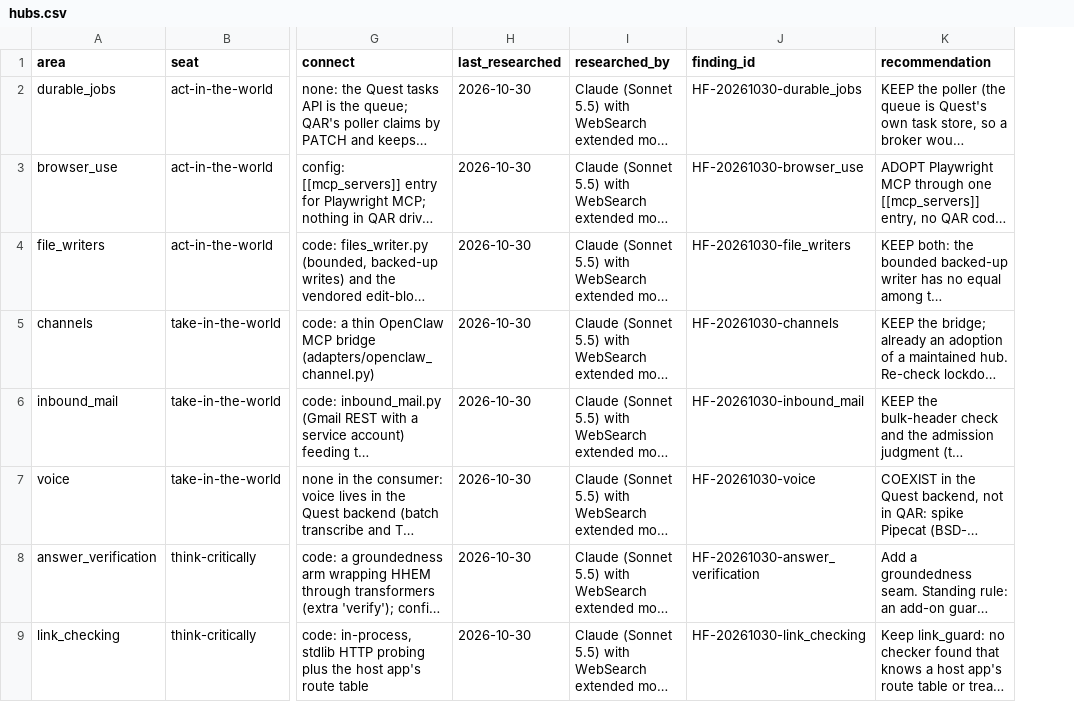
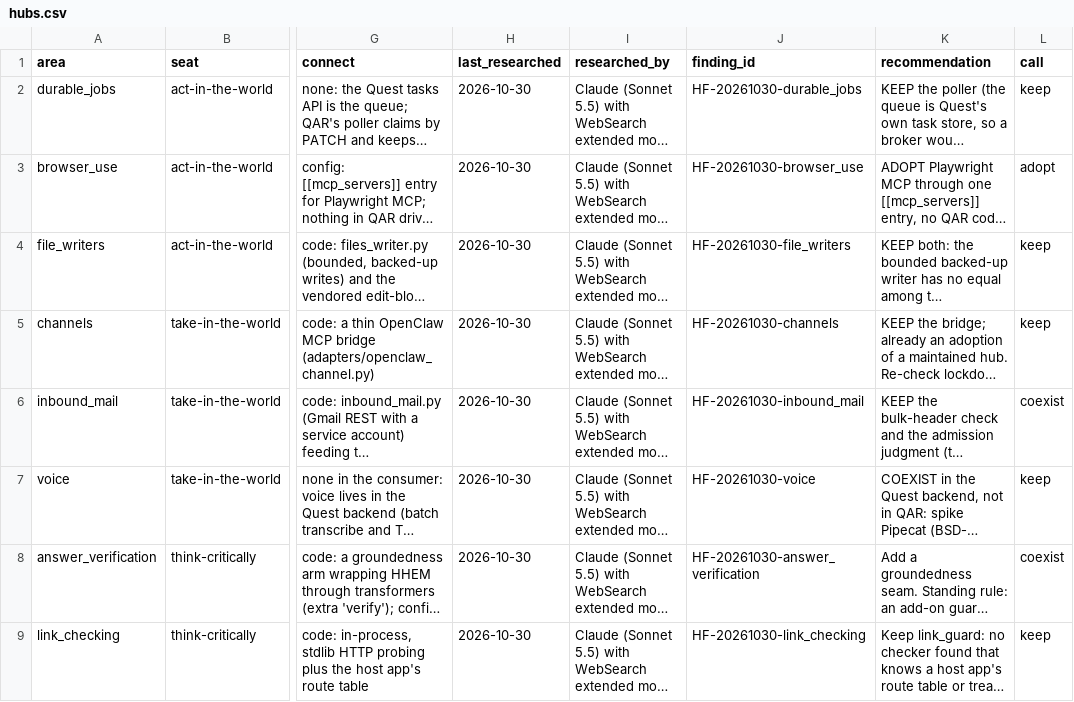
Before and after one commit to SpiritualData/ai-hub-of-hubs-structure, a CSV file: hubofhubs/registry/hubs.csv, drawn as a sheet; only a part is shown, gaps mark what is left out; long unchanged cells end in …; the diff names each change by its address in the sheet, - before the commit and + after, or states it on an @@ line.

```diff
--- a/hubofhubs/registry/hubs.csv
+++ b/hubofhubs/registry/hubs.csv
+column L (call), rows 2-9: keep | adopt | keep | keep | coexist | keep | coexist | keep
```
Also changed, not shown: 11 other files.
